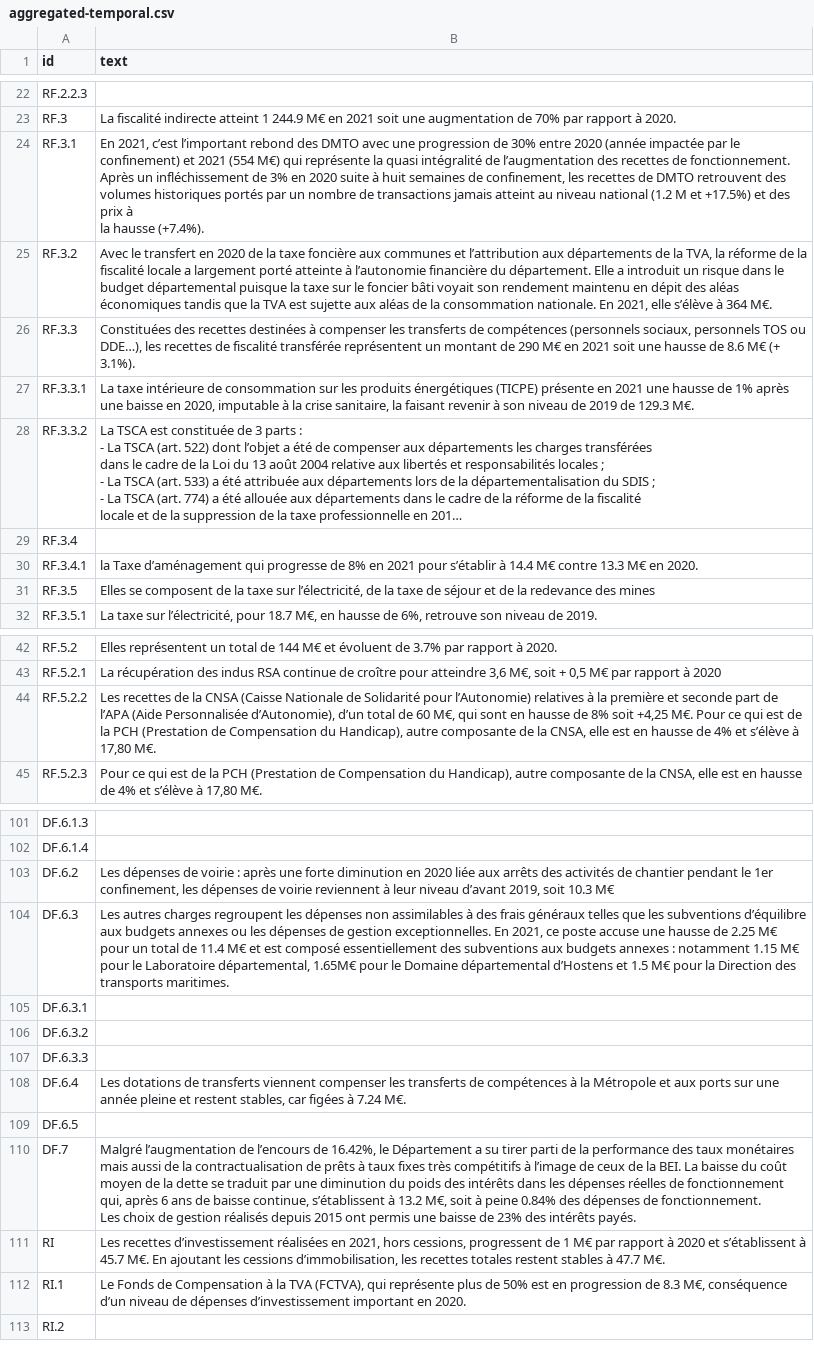
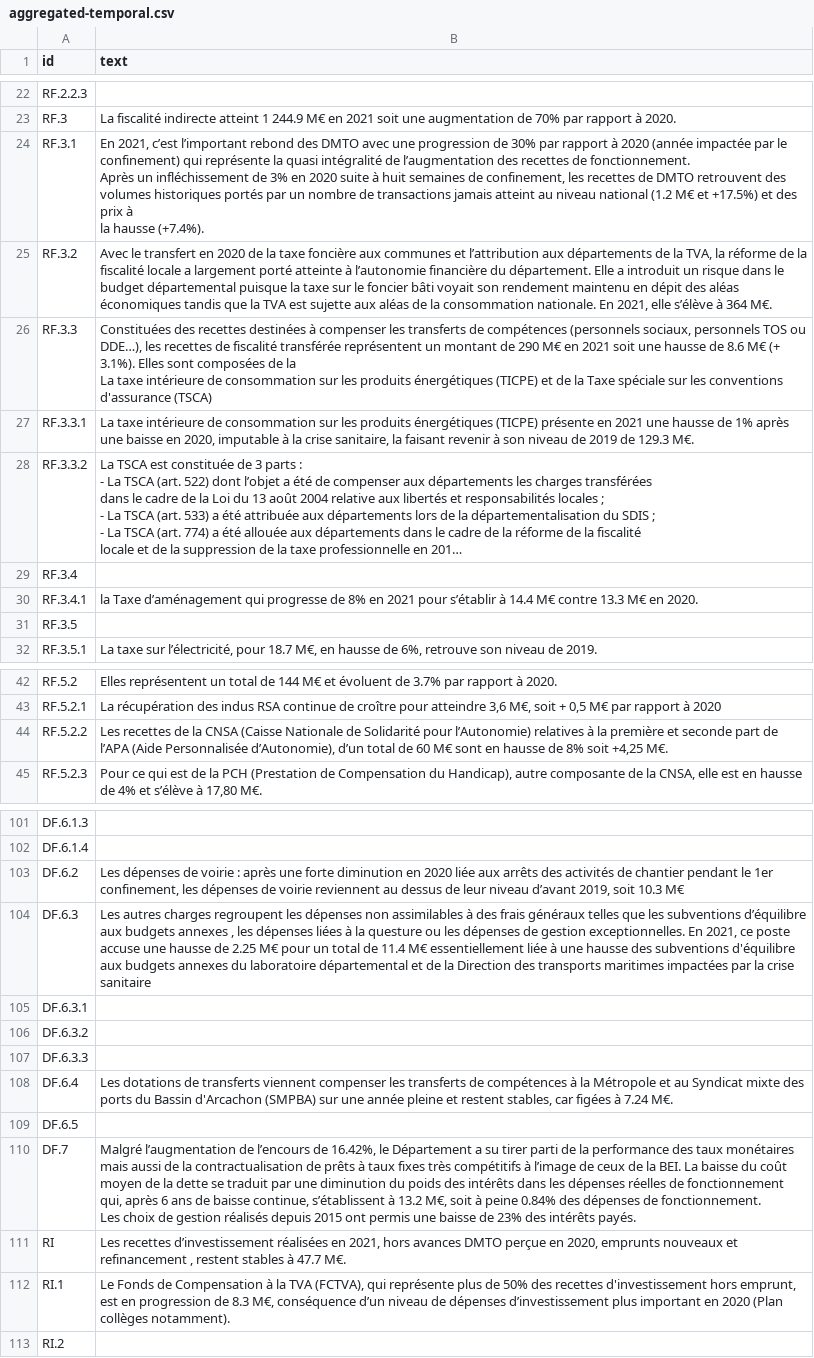
Before and after one commit to datalocale/dataviz-finances-gironde, a CSV file: data/texts/aggregated-temporal.csv, drawn as a sheet; only a part is shown, gaps mark what is left out; long unchanged cells end in …; ↵ is a line break in a cell; the diff covers the shown part only; the diff names each change by its address in the sheet, - before the commit and + after, or states it on an @@ line.

Commit message:
Update aggregated-temporal.csv

```diff
--- a/data/texts/aggregated-temporal.csv
+++ b/data/texts/aggregated-temporal.csv
-B24 (text): …de 30% entre 2020 (année impactée par le confinement) et 2021 (554 M€) qui représente la quasi intégralité de l’augmentation des recettes de fonctionnement. ↵ Après un infléchissement de 3% en 2020 suite à huit semaines de confinement, les recettes de DMTO retrouvent des volumes historiques portés par un nombre de transactions jamais atteint au niveau national (1.2 M et +17.5%)…
+B24 (text): …de 30% par rapport à 2020 (année impactée par le confinement) qui représente la quasi intégralité de l’augmentation des recettes de fonctionnement. ↵ Après un infléchissement de 3% en 2020 suite à huit semaines de confinement, les recettes de DMTO retrouvent des volumes historiques portés par un nombre de transactions jamais atteint au niveau national (1.2 M€ et +17.5%)…
-B26 (text): …(+ 3.1%).
+B26 (text): …(+ 3.1%). Elles sont composées de la ↵ La taxe intérieure de consommation sur les produits énergétiques (TICPE) et de la Taxe spéciale sur les conventions d'assurance (TSCA)
-B31 (text): Elles se composent de la taxe sur l’électricité, de la taxe de séjour et de la redevance des mines
+B31 (text): (empty)
-B44 (text): …de 60 M€, qui sont en hausse de 8% soit +4,25 M€. Pour ce qui est de la PCH (Prestation de Compensation du Handicap), autre composante de la CNSA, elle est en hausse de 4% et s’élève à 17,80 M€.
+B44 (text): …de 60 M€ sont en hausse de 8% soit +4,25 M€.
-B103 (text): …voirie reviennent à leur niveau…
+B103 (text): …voirie reviennent au dessus de leur niveau…
-B104 (text): …budgets annexes ou les dépenses de gestion exceptionnelles. En 2021, ce poste accuse une hausse de 2.25 M€ pour un total de 11.4 M€ et est composé essentiellement des subventions aux budgets annexes : notamment 1.15 M€ pour le Laboratoire départemental, 1.65M€ pour le Domaine départemental d’Hostens et 1.5 M€ pour la Direction des transports maritimes.
+B104 (text): …budgets annexes , les dépenses liées à la questure ou les dépenses de gestion exceptionnelles. En 2021, ce poste accuse une hausse de 2.25 M€ pour un total de 11.4 M€ essentiellement liée à une hausse des subventions d'équilibre aux budgets annexes du laboratoire départemental et de la Direction des transports maritimes impactées par la crise sanitaire
-B108 (text): …Métropole et aux ports sur une…
+B108 (text): …Métropole et au Syndicat mixte des ports du Bassin d'Arcachon (SMPBA) sur une…
-B111 (text): …2021, hors cessions, progressent de 1 M€ par rapport à 2020 et s’établissent à 45.7 M€. En ajoutant les cessions d’immobilisation, les recettes totales restent stables…
+B111 (text): …2021, hors avances DMTO perçue en 2020, emprunts nouveaux et refinancement , restent stables…
-B112 (text): …de 50% est en progression de 8.3 M€, conséquence d’un niveau de dépenses d’investissement important en 2020.
+B112 (text): …de 50% des recettes d'investissement hors emprunt, est en progression de 8.3 M€, conséquence d’un niveau de dépenses d’investissement plus important en 2020 (Plan collèges notamment).
```
Also changed, not shown: 5 edited cells elsewhere in this file.
